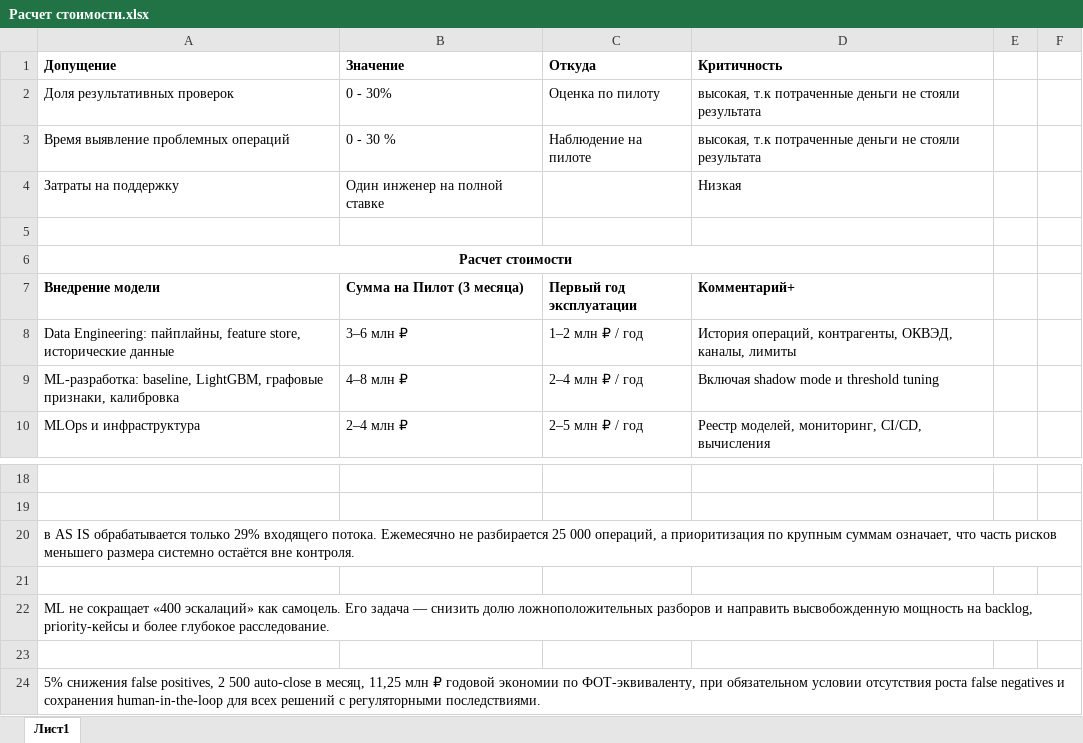
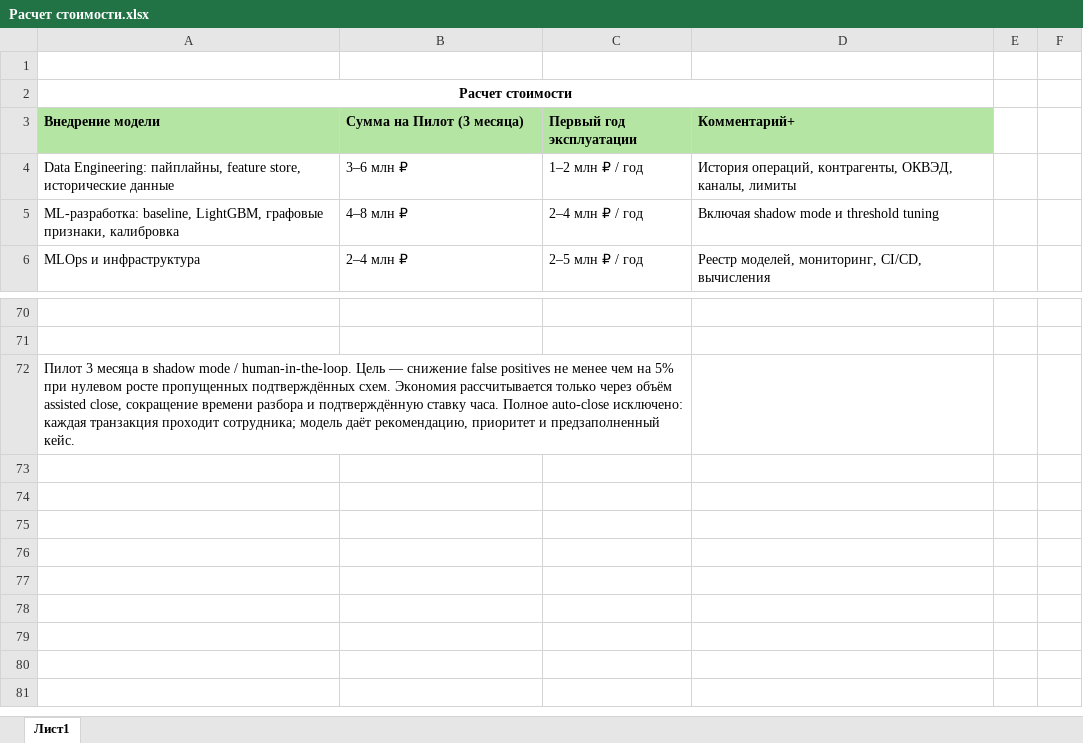
Before and after one commit to sergeyshalanin-ai/Solution-AI-Sprint7, an Excel workbook: Task4/Расчет стоимости.xlsx, sheet Лист1, drawn as a sheet; only a part is shown, gaps mark what is left out; values as stored, in another font and other column widths than the file's, no borders; removed rows and columns are numbered as before the commit, all else as after; the diff covers the shown part only; the diff names each change by its address in the sheet, - before the commit and + after, or states it on an @@ line.

```diff
--- a/Task4/Расчет стоимости.xlsx (sheet Лист1)
+++ b/Task4/Расчет стоимости.xlsx (sheet Лист1)
-row 1: Допущение | Значение | Откуда | Критичность
-row 2: Доля результативных проверок | 0 - 30% | Оценка по пилоту | высокая, т.к потраченные деньги не стояли результата
-row 3: Время выявление проблемных операций | 0 - 30 % | Наблюдение на пилоте | высокая, т.к потраченные деньги не стояли результата
-row 4: Затраты на поддержку | Один инженер на полной ставке |  | Низкая
-A3:D3 fill: none
+A3:D3 fill: #B4E5A2
-A72 (Внедрение модели): в AS IS обрабатывается только 29% входящего потока. Ежемесячно не разбирается 25 000 операций, а приоритизация по крупным суммам означает, что часть рисков меньшего размера системно остаётся вне контроля.
+A72 (Внедрение модели): Пилот 3 месяца в shadow mode / human-in-the-loop. Цель — снижение false positives не менее чем на 5% при нулевом росте пропущенных подтверждённых схем. Экономия рассчитывается только через объём assisted close, сокращение времени разбора и подтверждённую ставку часа. Полное auto-close исключено: каждая транзакция проходит сотрудника; модель даёт рекомендацию, приоритет и предзаполненный кейс.
+A72:C72 merged
-row 21: (empty)
-row 22: ML не сокращает «400 эскалаций» как самоцель. Его задача — снизить долю ложноположительных разборов и направить высвобожденную мощность на backlog, priority-кейсы и более глубокое расследование.
-row 23: (empty)
-row 24: 5% снижения false positives, 2 500 auto-close в месяц, 11,25 млн ₽ годовой экономии по ФОТ-эквиваленту, при обязательном условии отсутствия роста false negatives и сохранения human-in-the-loop для всех решений с регуляторными последствиями.
```
Also changed, not shown: 56 added rows and merged cells elsewhere in this sheet, 4 other files.
